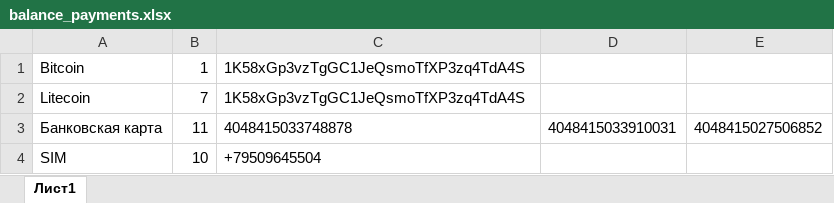
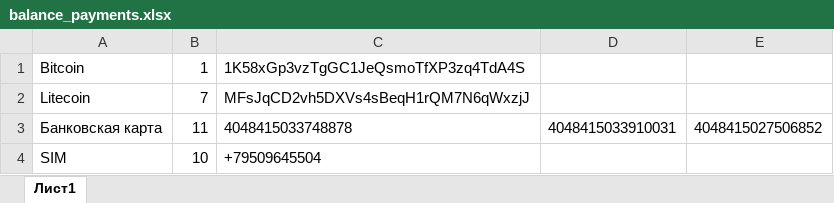
Before and after one commit to bat-py/pantera, an Excel workbook: balance_payments.xlsx, sheet Лист1, drawn as a sheet; values as stored, in another font and other column widths than the file's, no borders; the diff names each change by its address in the sheet, - before the commit and + after, or states it on an @@ line.

```diff
--- a/balance_payments.xlsx (sheet Лист1)
+++ b/balance_payments.xlsx (sheet Лист1)
-C2: 1K58xGp3vzTgGC1JeQsmoTfXP3zq4TdA4S
+C2: MFsJqCD2vh5DXVs4sBeqH1rQM7N6qWxzjJ
```
Also changed, not shown: payments.xlsx, 1 other file.
